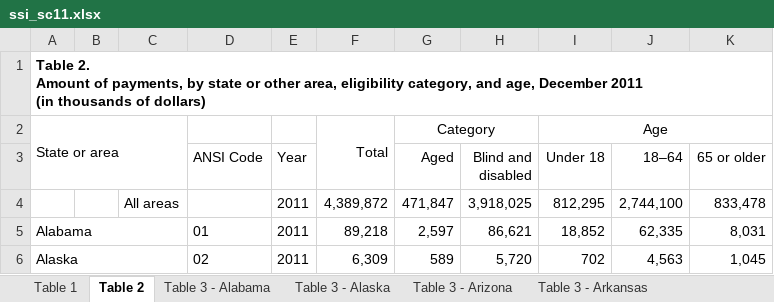
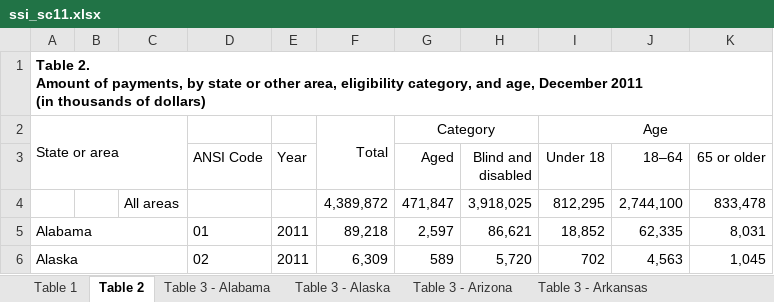
Before and after one commit to SouL909/404GX_Social-Security-Data, an Excel workbook: ssi_sc11.xlsx, sheet Table 2, drawn as a sheet; only a part is shown; values as stored, in another font and other column widths than the file's, no borders; the diff names each change by its address in the sheet, - before the commit and + after, or states it on an @@ line.

Commit message:
Add files via upload

```diff
--- a/ssi_sc11.xlsx (sheet Table 2)
+++ b/ssi_sc11.xlsx (sheet Table 2)
-E4 (Year): 2011
+E4 (Year): (empty)
```
Also changed, not shown: sheet Table 1.
